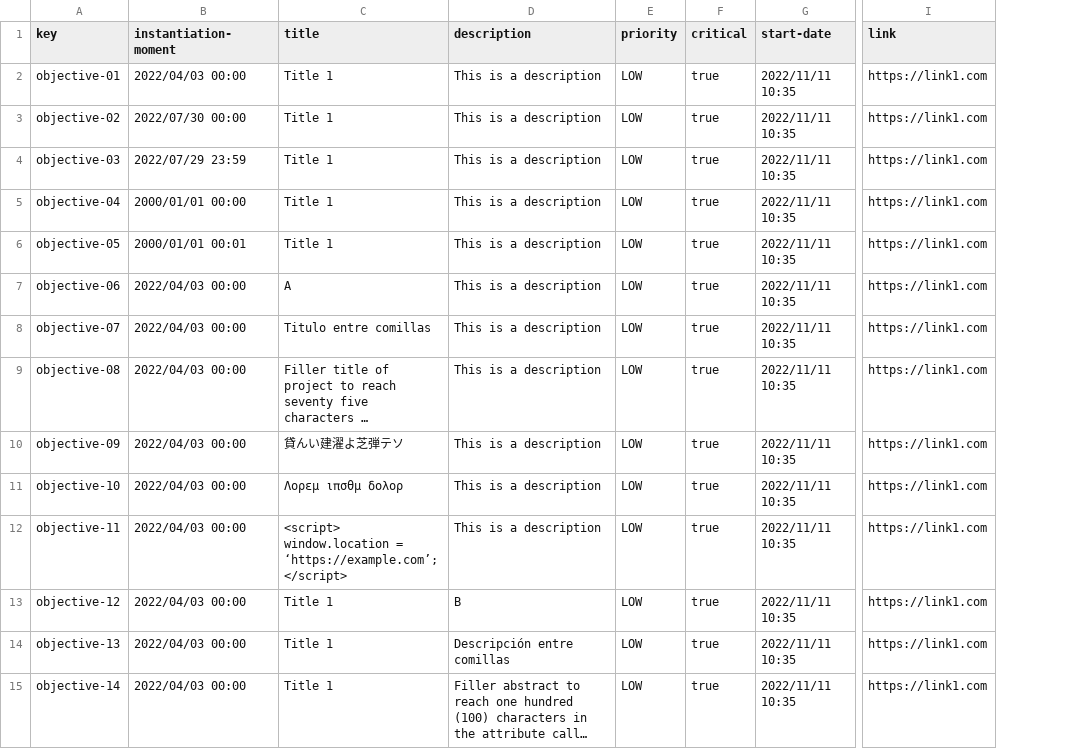
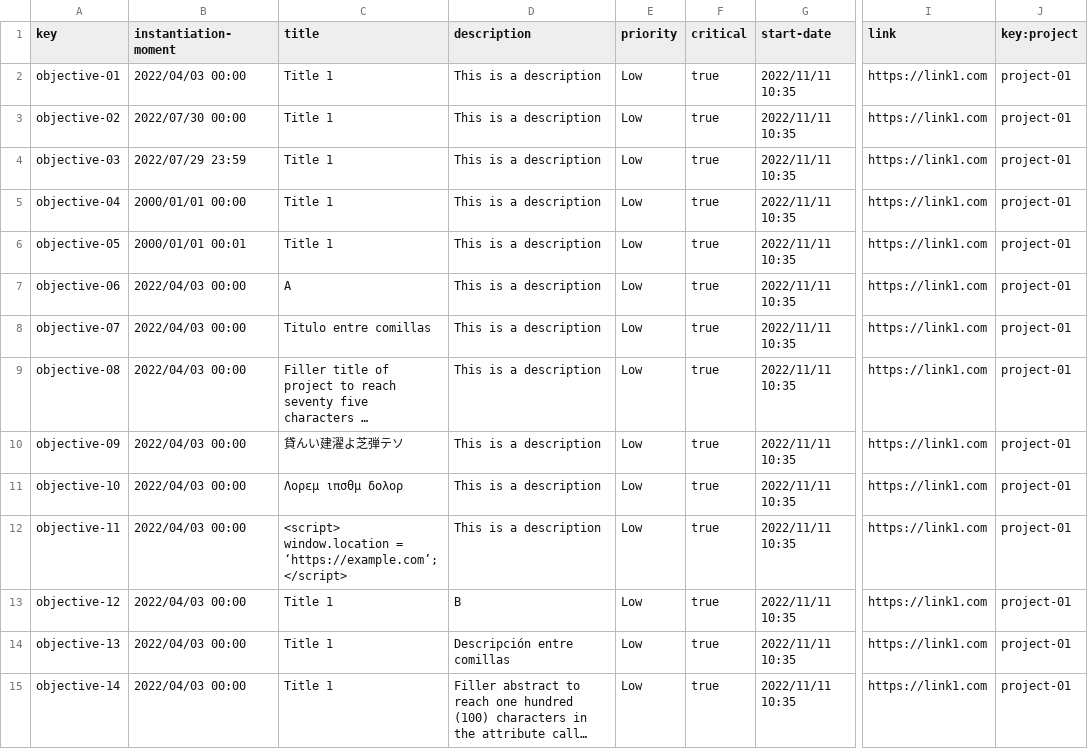
Before and after one commit to rafcasceb/Acme-SF-D04, a CSV file: src/main/webapp/WEB-INF/resources/sample-data/objective.csv, drawn as a sheet; only a part is shown, gaps mark what is left out; long unchanged cells end in …; the diff covers the shown part only; the diff names each change by its address in the sheet, - before the commit and + after, or states it on an @@ line.

```diff
--- a/src/main/webapp/WEB-INF/resources/sample-data/objective.csv
+++ b/src/main/webapp/WEB-INF/resources/sample-data/objective.csv
+column J (key:project), rows 2-15: all project-01
-E2:E15 (priority): LOW
+E2:E15 (priority): Low
```
Also changed, not shown: 1 added row and 13 edited cells elsewhere in this file, src/main/webapp/WEB-INF/resources/sample-data/user-account.csv, 11 other files.
